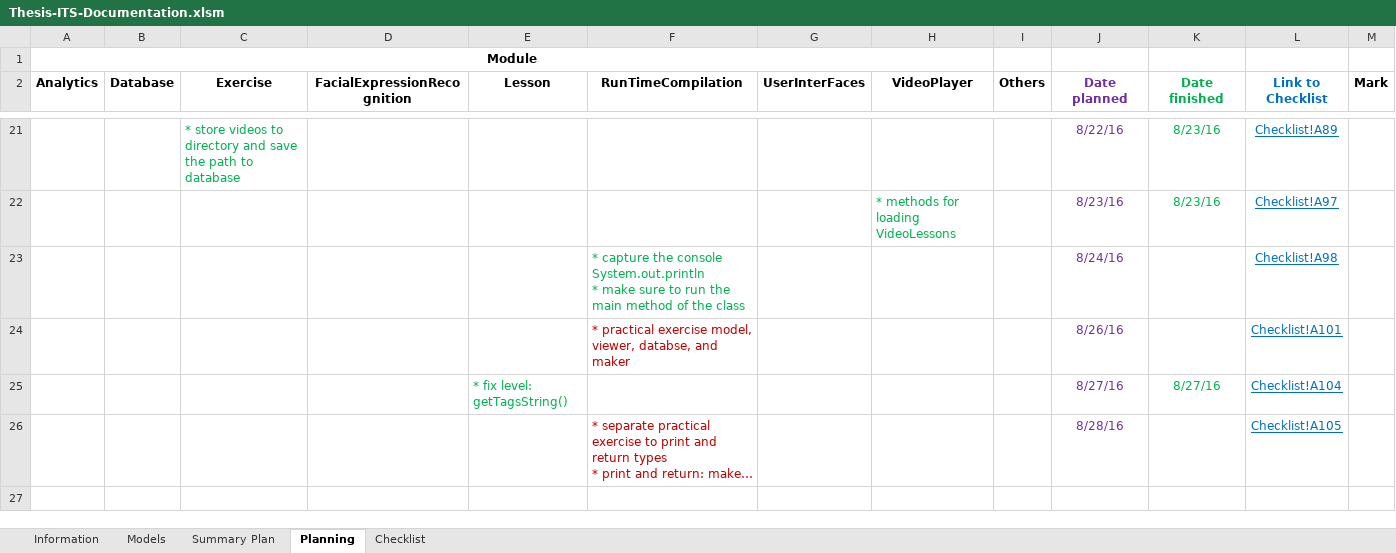
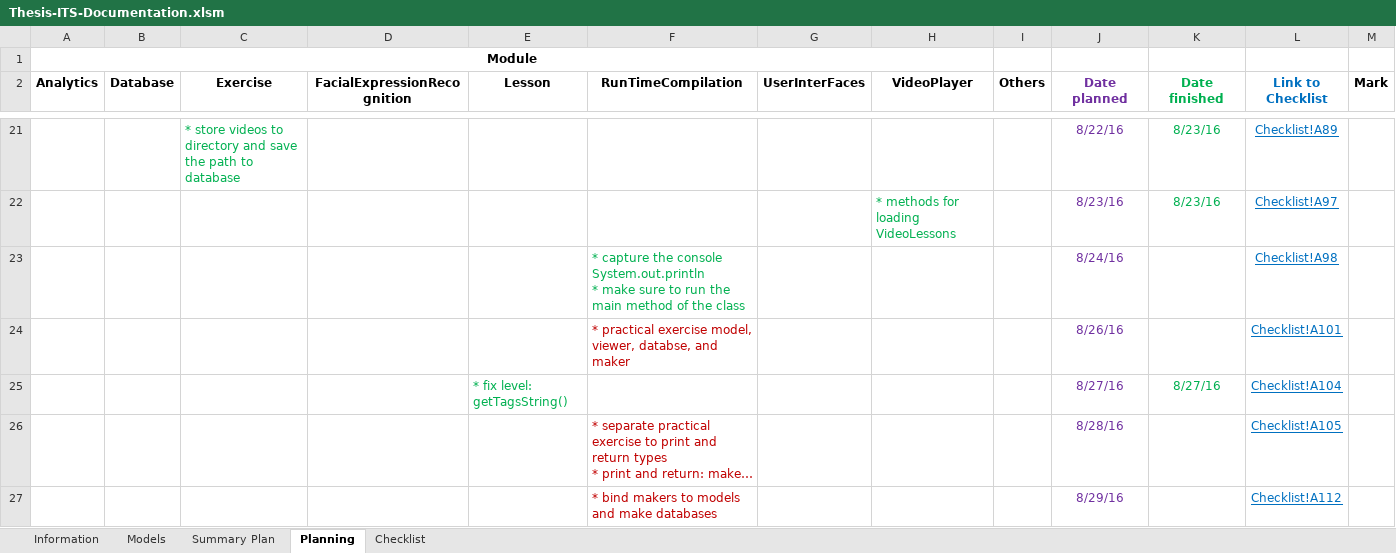
Before and after one commit to robertoguazon/Thesis-ITS, an Excel workbook: Thesis-ITS-Documentation.xlsm, sheet Planning, drawn as a sheet; only a part is shown, gaps mark what is left out; long unchanged cells end in …; values as stored, in another font and other column widths than the file's, no borders; conditional formats not drawn; the diff names each change by its address in the sheet, - before the commit and + after, or states it on an @@ line.

Commit message:
PracticalExercise Maker and Model

```diff
--- a/Thesis-ITS-Documentation.xlsm (sheet Planning)
+++ b/Thesis-ITS-Documentation.xlsm (sheet Planning)
+row 27:  |  |  |  |  | * bind makers to models and make databases |  |  |  | 8/29/16 |  | Checklist!A112 | No
```
Also changed, not shown: sheet Checklist, sheet Summary Plan, sheet Models, charts or pictures, 26 other files.
